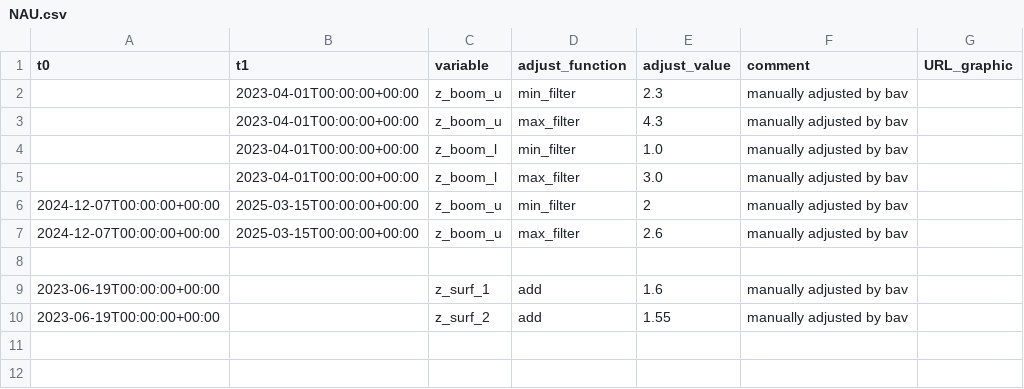
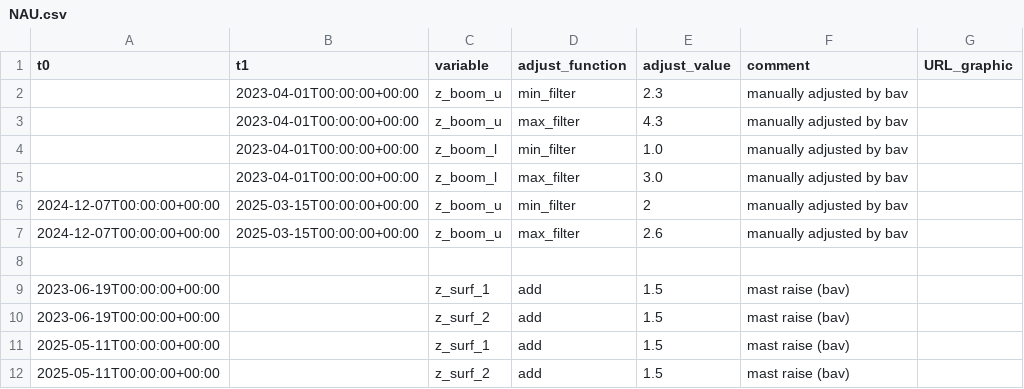
Before and after one commit to GEUS-Glaciology-and-Climate/PROMICE-AWS-data-issues, a CSV file: adjustments/NAU.csv, drawn as a sheet.

```diff
--- a/adjustments/NAU.csv
+++ b/adjustments/NAU.csv
@@ -8,3 +8,5 @@ t0,t1,variable,adjust_function,adjust_value,comment,URL_graphic
 
-2023-06-19T00:00:00+00:00,,z_surf_1,add,1.6,manually adjusted by bav,
-2023-06-19T00:00:00+00:00,,z_surf_2,add,1.55,manually adjusted by bav,
+2023-06-19T00:00:00+00:00,,z_surf_1,add,1.5, mast raise (bav),
+2023-06-19T00:00:00+00:00,,z_surf_2,add,1.5, mast raise (bav),
+2025-05-11T00:00:00+00:00,,z_surf_1,add,1.5, mast raise (bav),
+2025-05-11T00:00:00+00:00,,z_surf_2,add,1.5, mast raise (bav),
```
Also changed, not shown: adjustments/CP1.csv, adjustments/DY2.csv, 3 other files.
